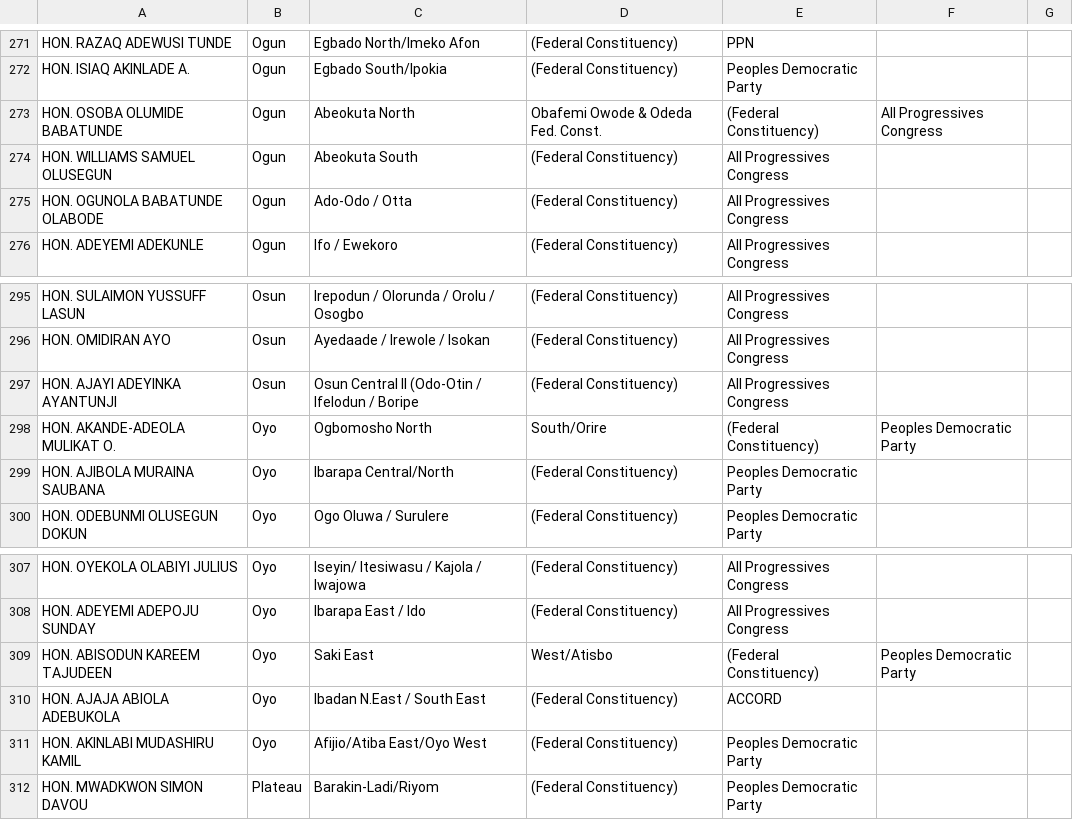
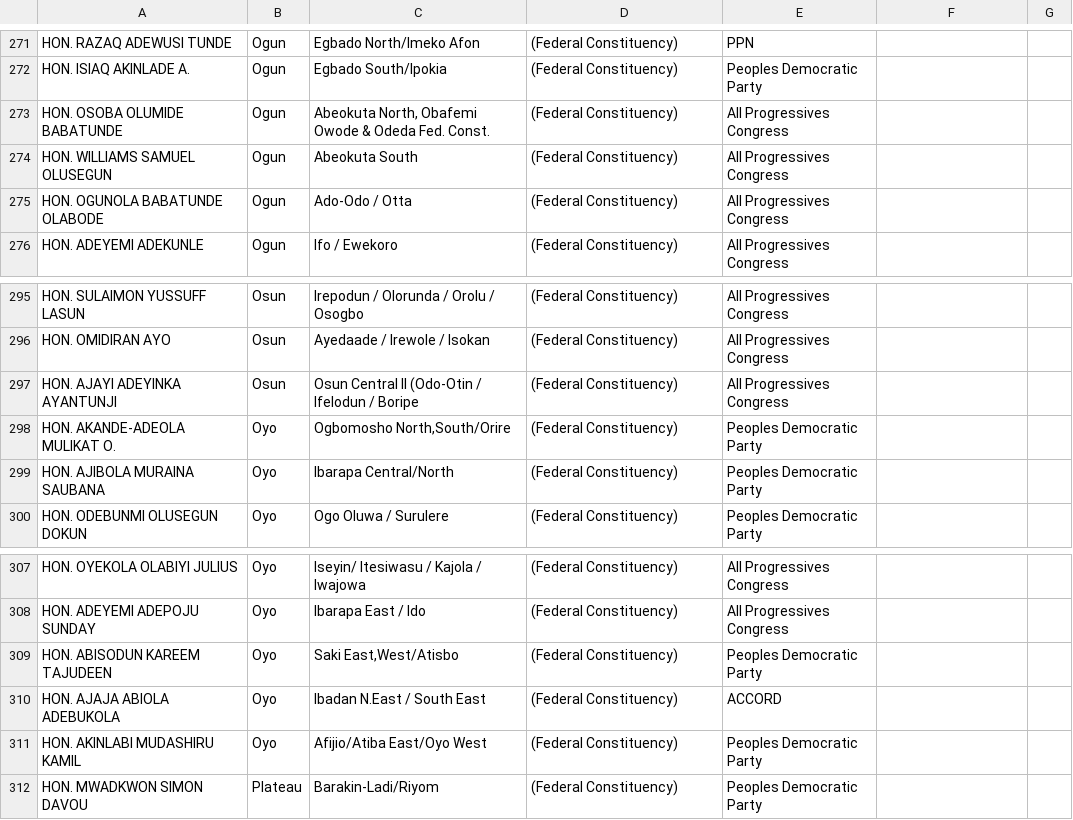
Before and after one commit to boyombo/reps, a CSV file: new_reps.csv, drawn as a sheet; only a part is shown, gaps mark what is left out; the diff covers the shown part only.

```diff
--- a/new_reps.csv
+++ b/new_reps.csv
@@ -272,3 +272,3 @@ HON. RAZAQ ADEWUSI  TUNDE,Ogun,Egbado North/Imeko Afon,(Federal Constituency),PP
 HON. ISIAQ AKINLADE  A.,Ogun,Egbado South/Ipokia,(Federal Constituency),Peoples Democratic Party
-HON. OSOBA OLUMIDE BABATUNDE,Ogun,Abeokuta North, Obafemi Owode & Odeda Fed. Const.,(Federal Constituency),All Progressives Congress
+HON. OSOBA OLUMIDE BABATUNDE,Ogun,"Abeokuta North, Obafemi Owode & Odeda Fed. Const.",(Federal Constituency),All Progressives Congress
 HON. WILLIAMS SAMUEL OLUSEGUN,Ogun,Abeokuta South,(Federal Constituency),All Progressives Congress
@@ -297,3 +297,3 @@ HON. OMIDIRAN AYO,Osun,Ayedaade / Irewole / Isokan,(Federal Constituency),All Pr
 HON. AJAYI ADEYINKA AYANTUNJI,Osun,Osun Central II (Odo-Otin / Ifelodun / Boripe,(Federal Constituency),All Progressives Congress
-HON. AKANDE-ADEOLA  MULIKAT O.,Oyo,Ogbomosho North,South/Orire,(Federal Constituency),Peoples Democratic Party
+HON. AKANDE-ADEOLA  MULIKAT O.,Oyo,"Ogbomosho North,South/Orire",(Federal Constituency),Peoples Democratic Party
 HON. AJIBOLA  MURAINA SAUBANA,Oyo,Ibarapa Central/North,(Federal Constituency),Peoples Democratic Party
@@ -308,3 +308,3 @@ HON. OYEKOLA OLABIYI JULIUS,Oyo,Iseyin/ Itesiwasu / Kajola / Iwajowa,(Federal Co
 HON. ADEYEMI ADEPOJU SUNDAY,Oyo,Ibarapa East / Ido,(Federal Constituency),All Progressives Congress
-HON. ABISODUN KAREEM  TAJUDEEN,Oyo,Saki East,West/Atisbo,(Federal Constituency),Peoples Democratic Party
+HON. ABISODUN KAREEM  TAJUDEEN,Oyo,"Saki East,West/Atisbo",(Federal Constituency),Peoples Democratic Party
 HON. AJAJA ABIOLA ADEBUKOLA,Oyo,Ibadan N.East / South East,(Federal Constituency),ACCORD
```
Also changed, not shown: 34 edited cells elsewhere in this file, new_senators.csv, 1 other file.
